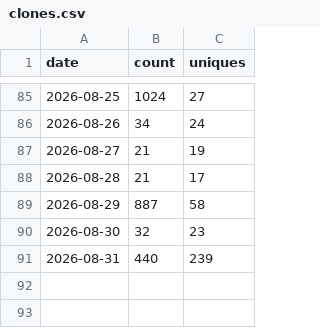
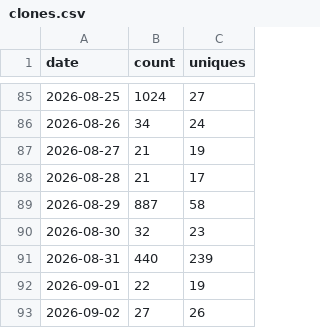
Before and after one commit to yuanbw2025/storyforge, a CSV file: data/traffic/clones.csv, drawn as a sheet; only a part is shown, gaps mark what is left out; the diff names each change by its address in the sheet, - before the commit and + after, or states it on an @@ line.

```diff
--- a/data/traffic/clones.csv
+++ b/data/traffic/clones.csv
+row 92: 2026-09-01 | 22 | 19
+row 93: 2026-09-02 | 27 | 26
```
Also changed, not shown: data/traffic/release-assets.csv, data/traffic/views.csv.
